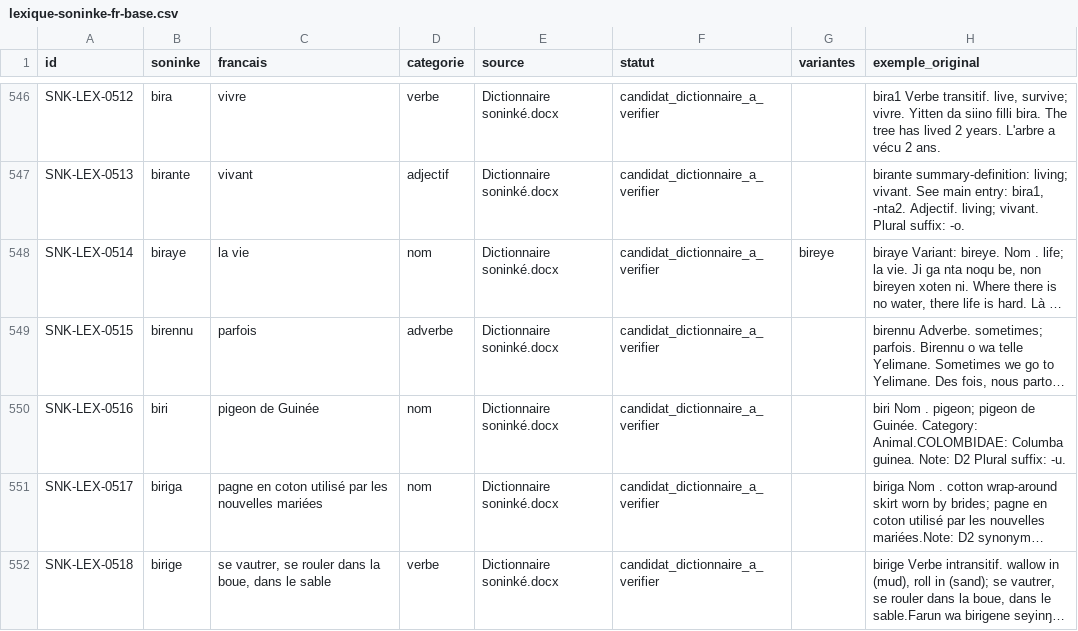
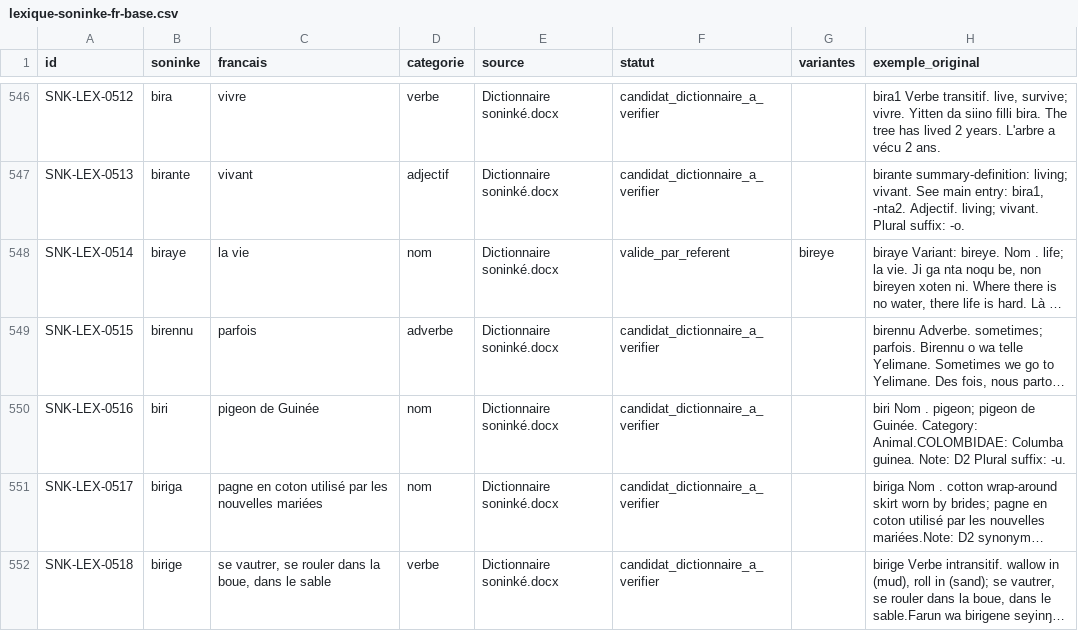
Before and after one commit to aydiarra-star/soninkeGPT, a CSV file: data/source/lexique-soninke-fr-base.csv, drawn as a sheet; only a part is shown, gaps mark what is left out; long unchanged cells end in …; the diff covers the shown part only; the diff names each change by its address in the sheet, - before the commit and + after, or states it on an @@ line.

Commit message:
Record referent validation for dictionary translations

```diff
--- a/data/source/lexique-soninke-fr-base.csv
+++ b/data/source/lexique-soninke-fr-base.csv
-F548 (statut): candidat_dictionnaire_a_verifier
+F548 (statut): valide_par_referent
```
Also changed, not shown: 2 added rows and 4 edited cells elsewhere in this file.
